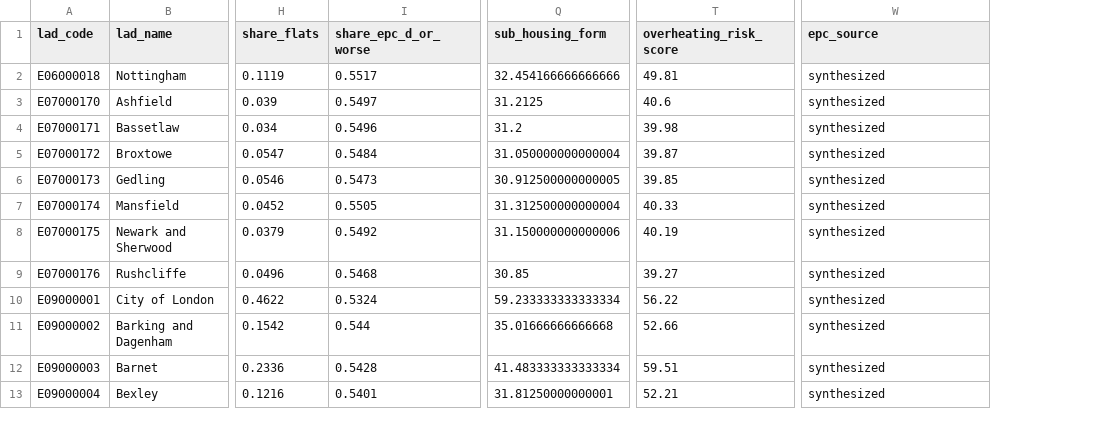
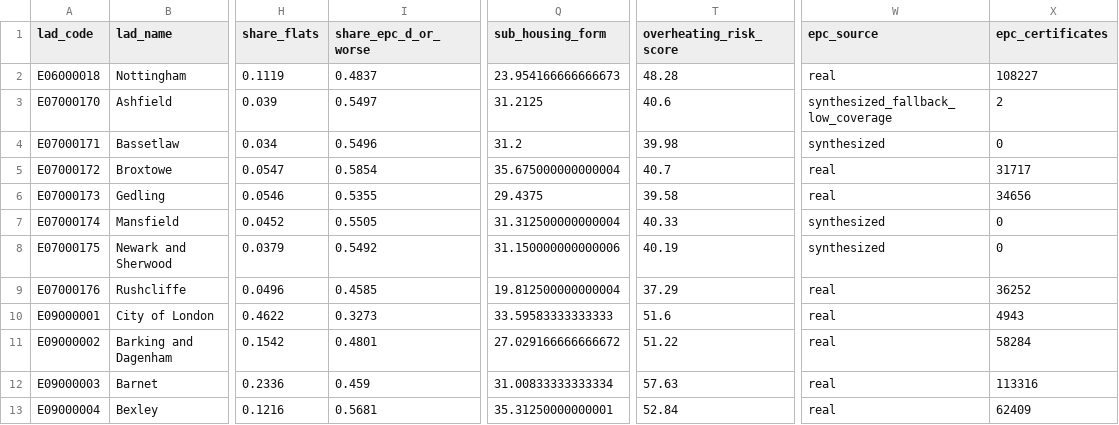
Before and after one commit to yenlikgaisina/home-heat-risk-ai, a CSV file: data/sample/lad_risk_table_sample.csv, drawn as a sheet; only a part is shown, gaps mark what is left out; the diff covers the shown part only; the diff names each change by its address in the sheet, - before the commit and + after, or states it on an @@ line.

```diff
--- a/data/sample/lad_risk_table_sample.csv
+++ b/data/sample/lad_risk_table_sample.csv
+column X (epc_certificates), rows 2-13: 108227 | 2 | 0 | 31717 | 34656 | 0 | 0 | 36252 | 4943 | 58284 | 113316 | 62409
-I2 (share_epc_d_or_worse): 0.5517
+I2 (share_epc_d_or_worse): 0.4837
-Q2 (sub_housing_form): 32.454166666666666
+Q2 (sub_housing_form): 23.954166666666673
-T2 (overheating_risk_score): 49.81
+T2 (overheating_risk_score): 48.28
-W2 (epc_source): synthesized
+W2 (epc_source): real
-W3 (epc_source): synthesized
+W3 (epc_source): synthesized_fallback_low_coverage
-I5 (share_epc_d_or_worse): 0.5484
+I5 (share_epc_d_or_worse): 0.5854
-Q5 (sub_housing_form): 31.050000000000004
+Q5 (sub_housing_form): 35.675000000000004
-T5 (overheating_risk_score): 39.87
+T5 (overheating_risk_score): 40.7
-W5:W6 (epc_source): synthesized
+W5:W6 (epc_source): real
-I6 (share_epc_d_or_worse): 0.5473
+I6 (share_epc_d_or_worse): 0.5355
-Q6 (sub_housing_form): 30.912500000000005
+Q6 (sub_housing_form): 29.4375
-T6 (overheating_risk_score): 39.85
+T6 (overheating_risk_score): 39.58
-I9 (share_epc_d_or_worse): 0.5468
+I9 (share_epc_d_or_worse): 0.4585
-Q9 (sub_housing_form): 30.85
+Q9 (sub_housing_form): 19.812500000000004
-T9 (overheating_risk_score): 39.27
+T9 (overheating_risk_score): 37.29
-W9:W13 (epc_source): synthesized
+W9:W13 (epc_source): real
-I10 (share_epc_d_or_worse): 0.5324
+I10 (share_epc_d_or_worse): 0.3273
-Q10 (sub_housing_form): 59.233333333333334
+Q10 (sub_housing_form): 33.59583333333333
-T10 (overheating_risk_score): 56.22
+T10 (overheating_risk_score): 51.6
-I11 (share_epc_d_or_worse): 0.544
+I11 (share_epc_d_or_worse): 0.4801
-Q11 (sub_housing_form): 35.01666666666668
+Q11 (sub_housing_form): 27.029166666666672
-T11 (overheating_risk_score): 52.66
+T11 (overheating_risk_score): 51.22
-I12 (share_epc_d_or_worse): 0.5428
+I12 (share_epc_d_or_worse): 0.459
-Q12 (sub_housing_form): 41.483333333333334
+Q12 (sub_housing_form): 31.00833333333334
-T12 (overheating_risk_score): 59.51
+T12 (overheating_risk_score): 57.63
-I13 (share_epc_d_or_worse): 0.5401
+I13 (share_epc_d_or_worse): 0.5681
-Q13 (sub_housing_form): 31.81250000000001
+Q13 (sub_housing_form): 35.31250000000001
-T13 (overheating_risk_score): 52.21
+T13 (overheating_risk_score): 52.84
```
Also changed, not shown: 127 edited cells elsewhere in this file, data/sample/housing_features_sample.csv, 15 other files.
